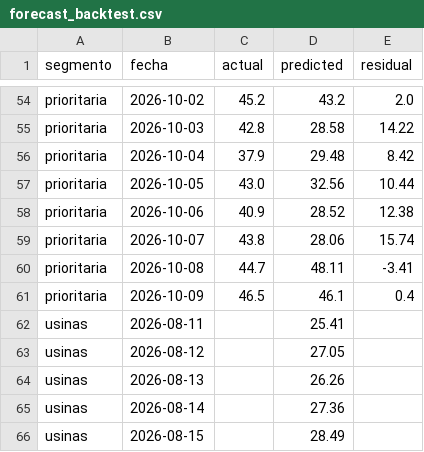
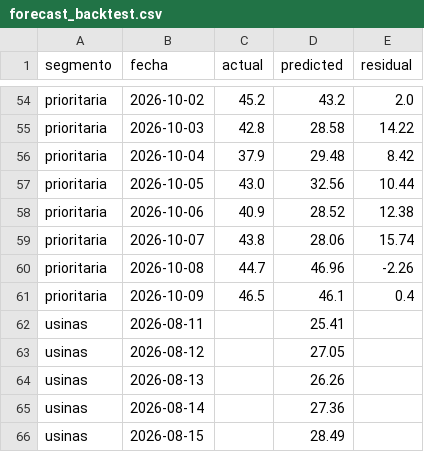
Before and after one commit to RodrigoManassero/estado-sistema-gas-rodrigo, a CSV file: public/data/forecast_backtest.csv, drawn as a sheet; only a part is shown, gaps mark what is left out.

```diff
--- a/public/data/forecast_backtest.csv
+++ b/public/data/forecast_backtest.csv
@@ -59,3 +59,3 @@ prioritaria,2026-10-06,40.9,28.52,12.38
 prioritaria,2026-10-07,43.8,28.06,15.74
-prioritaria,2026-10-08,44.7,48.11,-3.41
+prioritaria,2026-10-08,44.7,46.96,-2.26
 prioritaria,2026-10-09,46.5,46.1,0.4
```
Also changed, not shown: public/data/weather_history.csv, 23 other files.
